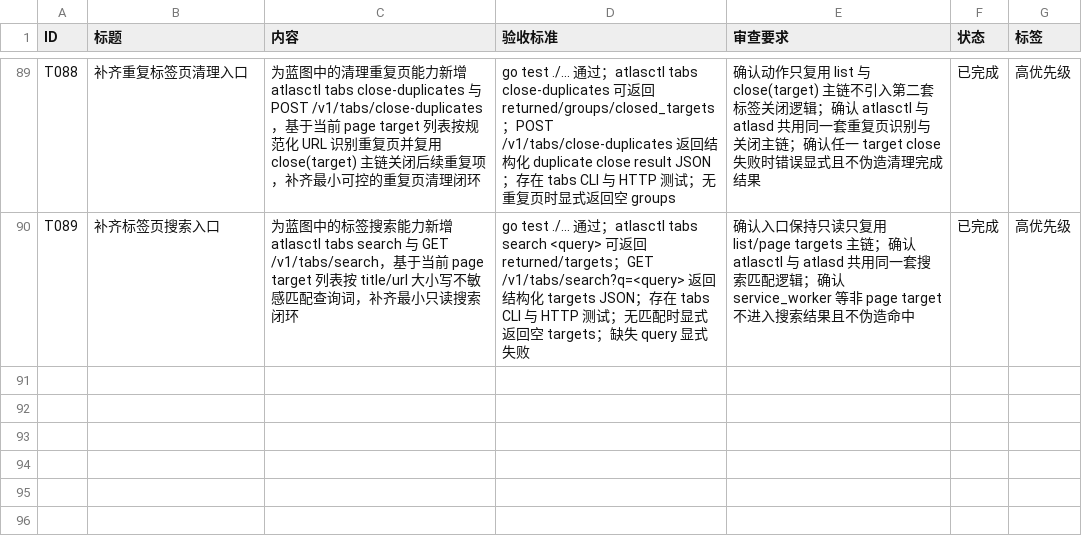
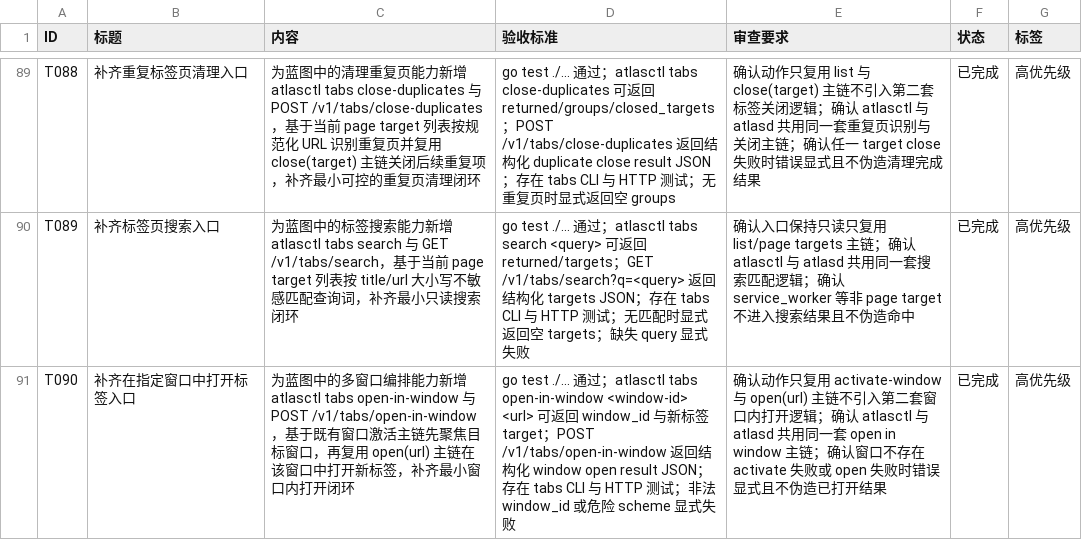
Before and after one commit to MisonL/AtlasX-Go, a CSV file: tasks.csv, drawn as a sheet; only a part is shown, gaps mark what is left out.

Commit message:
Add tab open-in-window entrypoints

```diff
--- a/tasks.csv
+++ b/tasks.csv
@@ -90 +90,2 @@ T088,补齐重复标签页清理入口,为蓝图中的清理重复页能力新
 T089,补齐标签页搜索入口,为蓝图中的标签搜索能力新增 atlasctl tabs search 与 GET /v1/tabs/search，基于当前 page target 列表按 title/url 大小写不敏感匹配查询词，补齐最小只读搜索闭环,"go test ./... 通过；atlasctl tabs search <query> 可返回 returned/targets；GET /v1/tabs/search?q=<query> 返回结构化 targets JSON；存在 tabs CLI 与 HTTP 测试；无匹配时显式返回空 targets；缺失 query 显式失败",确认入口保持只读只复用 list/page targets 主链；确认 atlasctl 与 atlasd 共用同一套搜索匹配逻辑；确认 service_worker 等非 page target 不进入搜索结果且不伪造命中,已完成,高优先级
+T090,补齐在指定窗口中打开标签入口,为蓝图中的多窗口编排能力新增 atlasctl tabs open-in-window 与 POST /v1/tabs/open-in-window，基于既有窗口激活主链先聚焦目标窗口，再复用 open(url) 主链在该窗口中打开新标签，补齐最小窗口内打开闭环,"go test ./... 通过；atlasctl tabs open-in-window <window-id> <url> 可返回 window_id 与新标签 target；POST /v1/tabs/open-in-window 返回结构化 window open result JSON；存在 tabs CLI 与 HTTP 测试；非法 window_id 或危险 scheme 显式失败",确认动作只复用 activate-window 与 open(url) 主链不引入第二套窗口内打开逻辑；确认 atlasctl 与 atlasd 共用同一套 open in window 主链；确认窗口不存在 activate 失败或 open 失败时错误显式且不伪造已打开结果,已完成,高优先级
```
Also changed, not shown: 16 other files.
